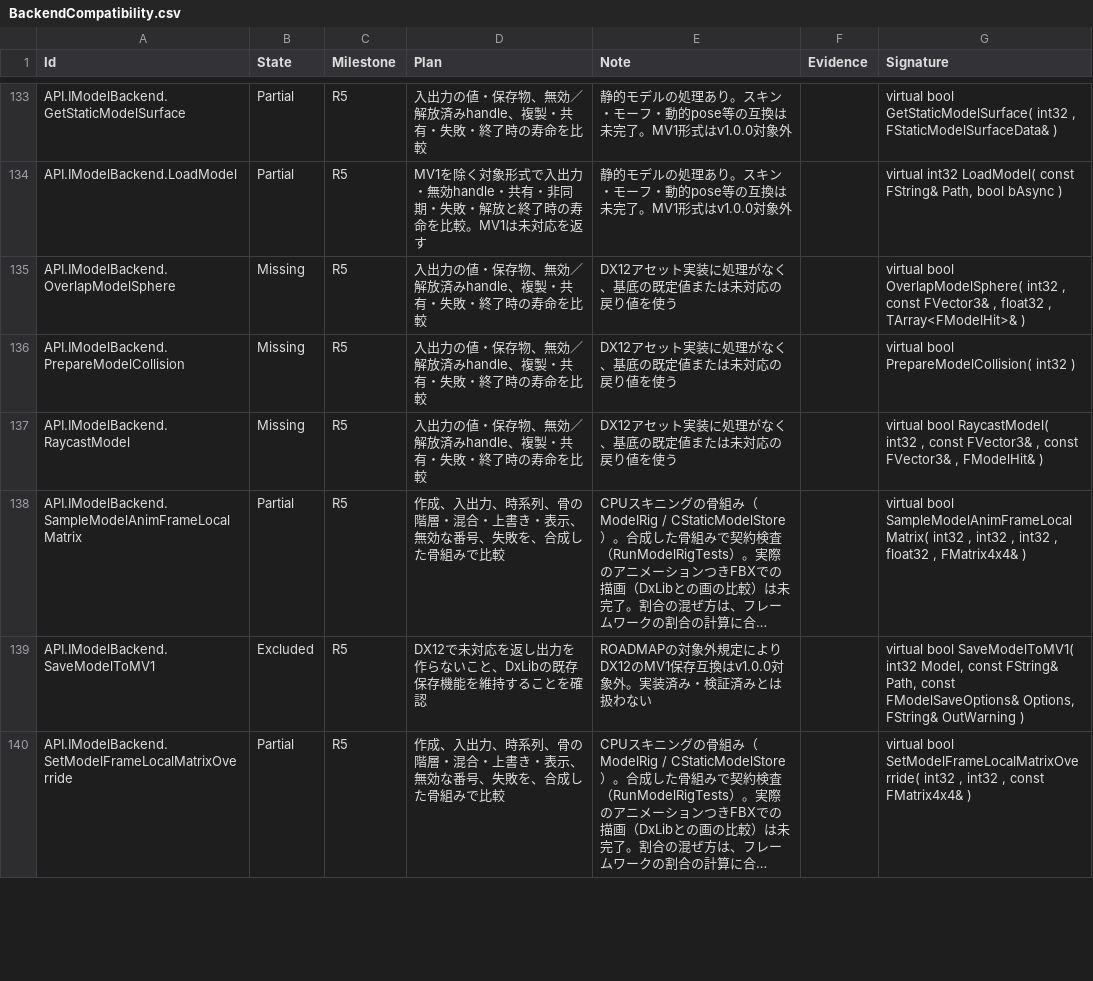
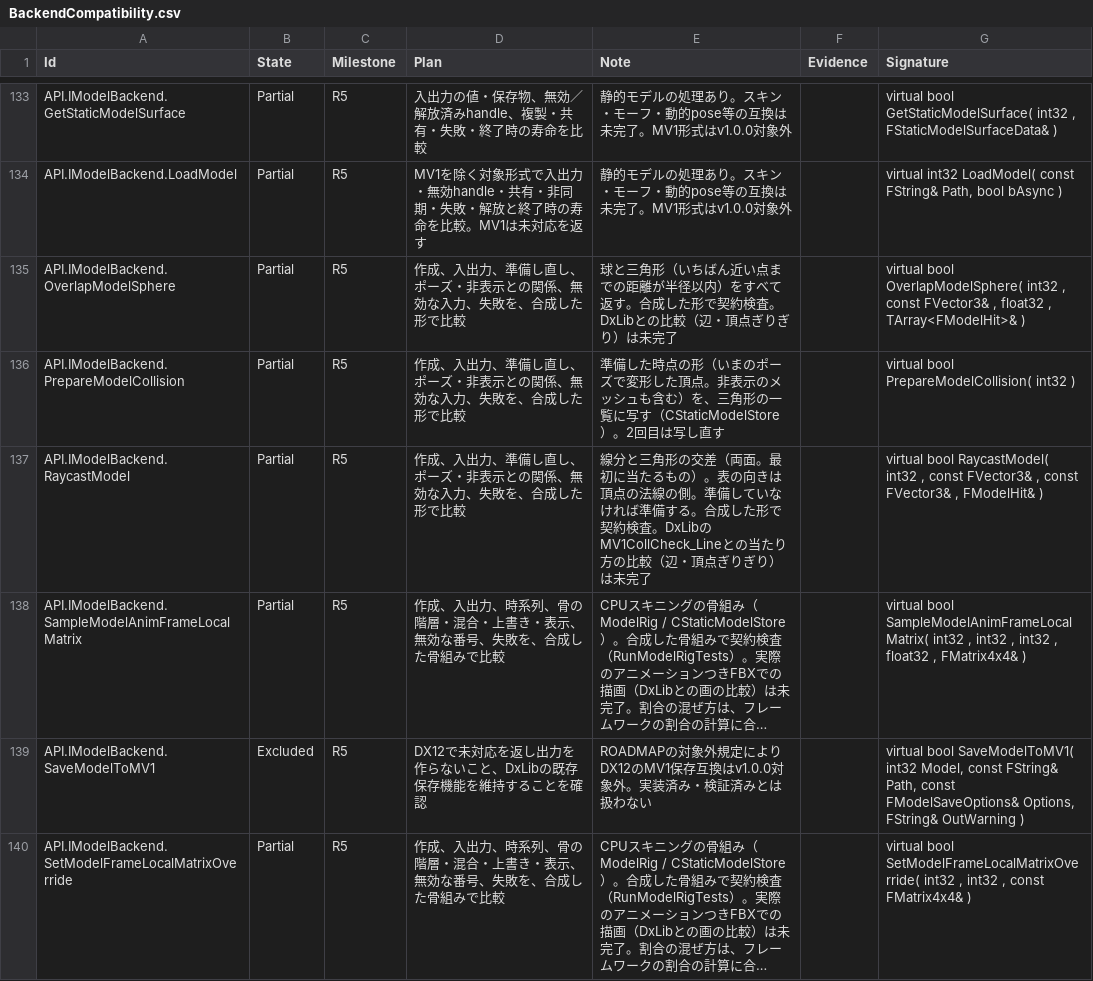
Before and after one commit to mynameisGaku/mazigatiDX, a CSV file: Docs/BackendCompatibility.csv, drawn as a sheet; only a part is shown, gaps mark what is left out; long unchanged cells end in …; the diff covers the shown part only; the diff names each change by its address in the sheet, - before the commit and + after, or states it on an @@ line.

```diff
--- a/Docs/BackendCompatibility.csv
+++ b/Docs/BackendCompatibility.csv
-B135:B137 (State): Missing
+B135:B137 (State): Partial
-D135:D137 (Plan): 入出力の値・保存物、無効／解放済みhandle、複製・共有・失敗・終了時の寿命を比較
+D135:D137 (Plan): 作成、入出力、準備し直し、ポーズ・非表示との関係、無効な入力、失敗を、合成した形で比較
-E135 (Note): DX12アセット実装に処理がなく、基底の既定値または未対応の戻り値を使う
+E135 (Note): 球と三角形（いちばん近い点までの距離が半径以内）をすべて返す。合成した形で契約検査。DxLibとの比較（辺・頂点ぎりぎり）は未完了
-E136 (Note): DX12アセット実装に処理がなく、基底の既定値または未対応の戻り値を使う
+E136 (Note): 準備した時点の形（いまのポーズで変形した頂点。非表示のメッシュも含む）を、三角形の一覧に写す（CStaticModelStore）。2回目は写し直す
-E137 (Note): DX12アセット実装に処理がなく、基底の既定値または未対応の戻り値を使う
+E137 (Note): 線分と三角形の交差（両面。最初に当たるもの）。表の向きは頂点の法線の側。準備していなければ準備する。合成した形で契約検査。DxLibのMV1CollCheck_Lineとの当たり方の比較（辺・頂点ぎりぎり）は未完了
```
Also changed, not shown: 3 edited cells elsewhere in this file, 7 other files.
